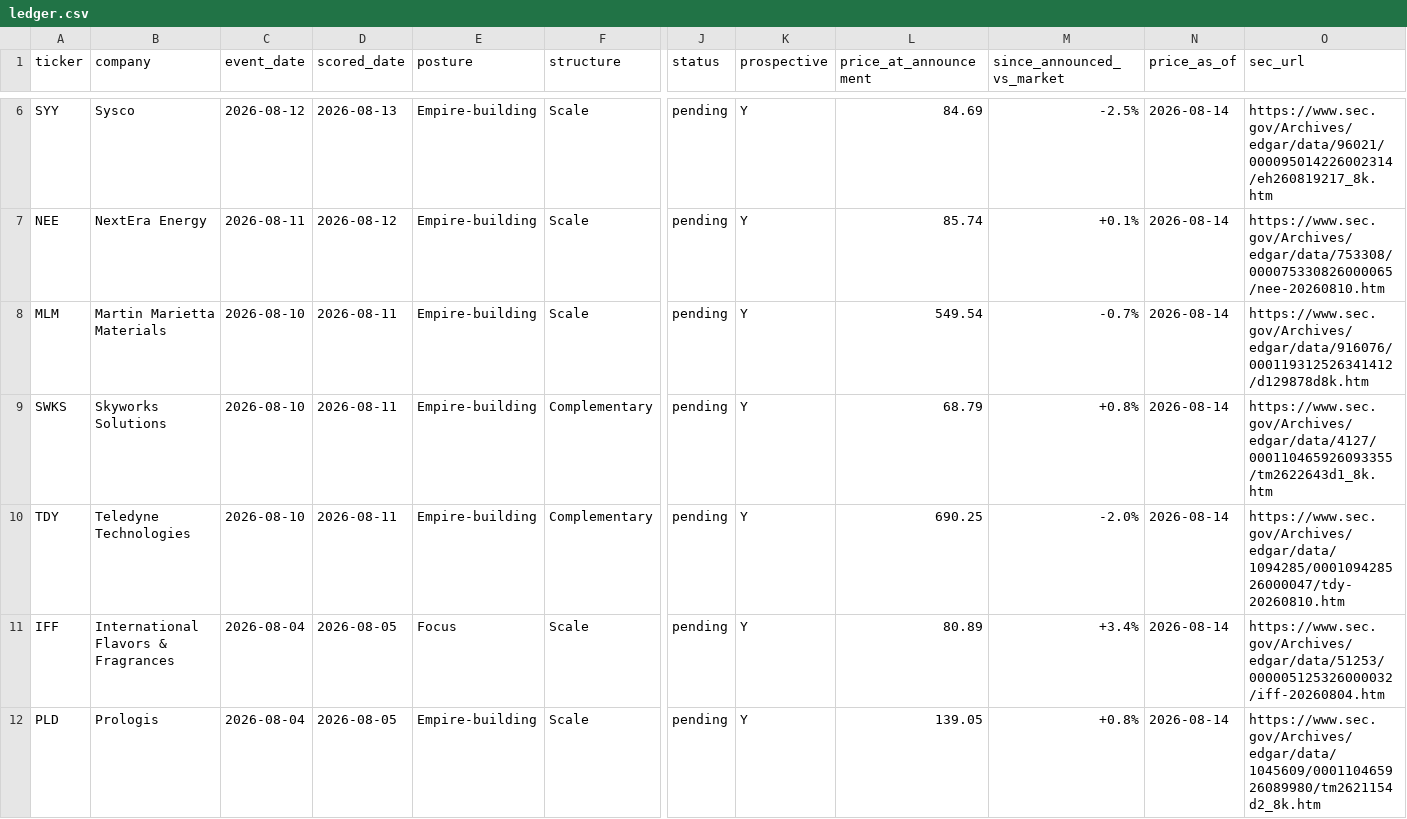
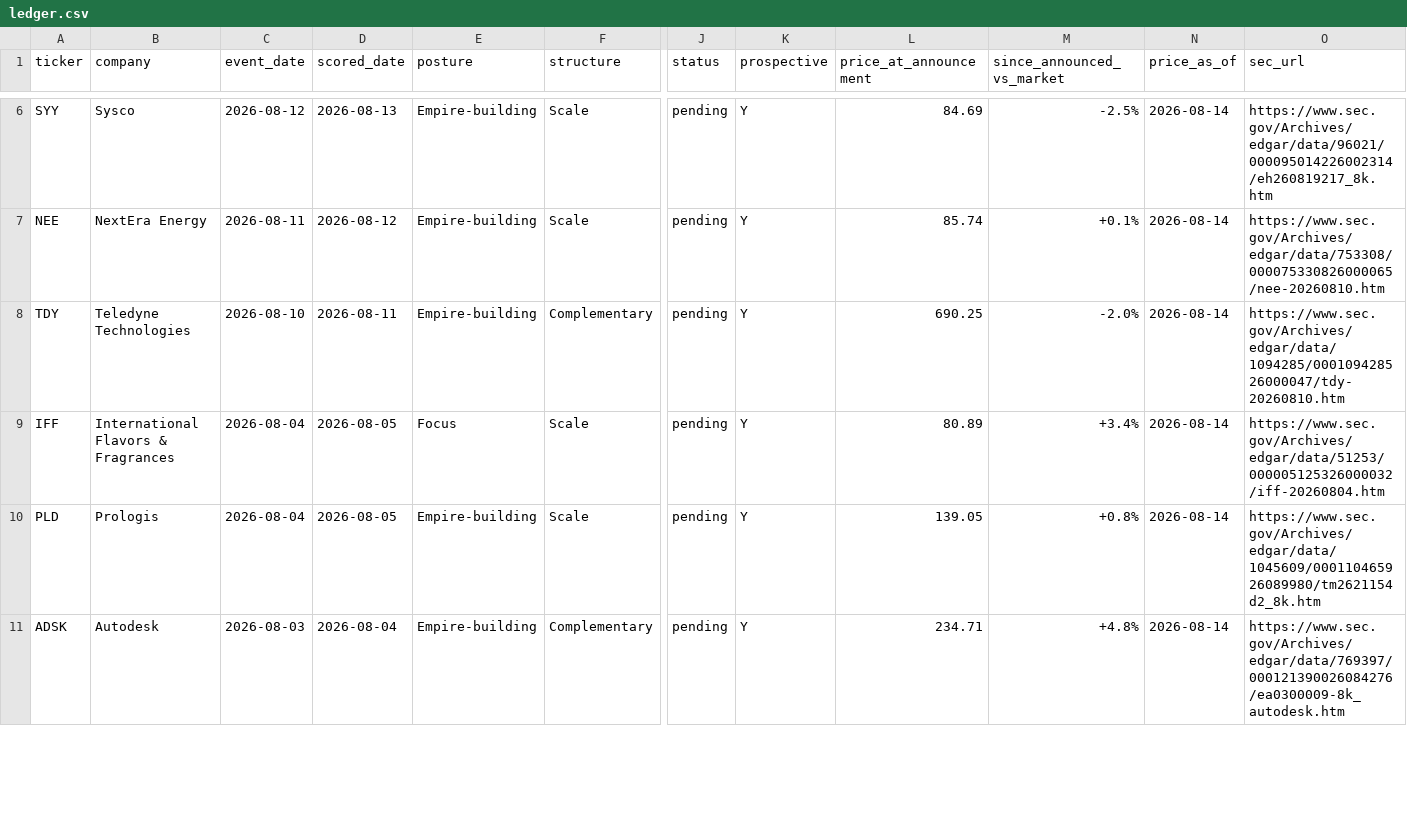
Before and after one commit to DealmakersDigest/deal-ledger, a CSV file: ledger.csv, drawn as a sheet; only a part is shown, gaps mark what is left out; the shorter side is filled out with more unchanged rows; rows hold the shown columns only; the diff names each change by its address in the sheet, - before the commit and + after, or states it on an @@ line.

Commit message:
ledger: remove two rows rejected on review (SWKS follow-up, MLM financial statements)

```diff
--- a/ledger.csv
+++ b/ledger.csv
-row 8: MLM | Martin Marietta Materials | 2026-08-10 | 2026-08-11 | Empire-building | Scale | pending | Y | 549.54 | -0.7% | 2026-08-14 | https://www.sec.gov/Archives/edgar/data/916076/000119312526341412/d129878d8k.htm
-row 9: SWKS | Skyworks Solutions | 2026-08-10 | 2026-08-11 | Empire-building | Complementary | pending | Y | 68.79 | +0.8% | 2026-08-14 | https://www.sec.gov/Archives/edgar/data/4127/000110465926093355/tm2622643d1_8k.htm
```
Also changed, not shown: 3 other files.
